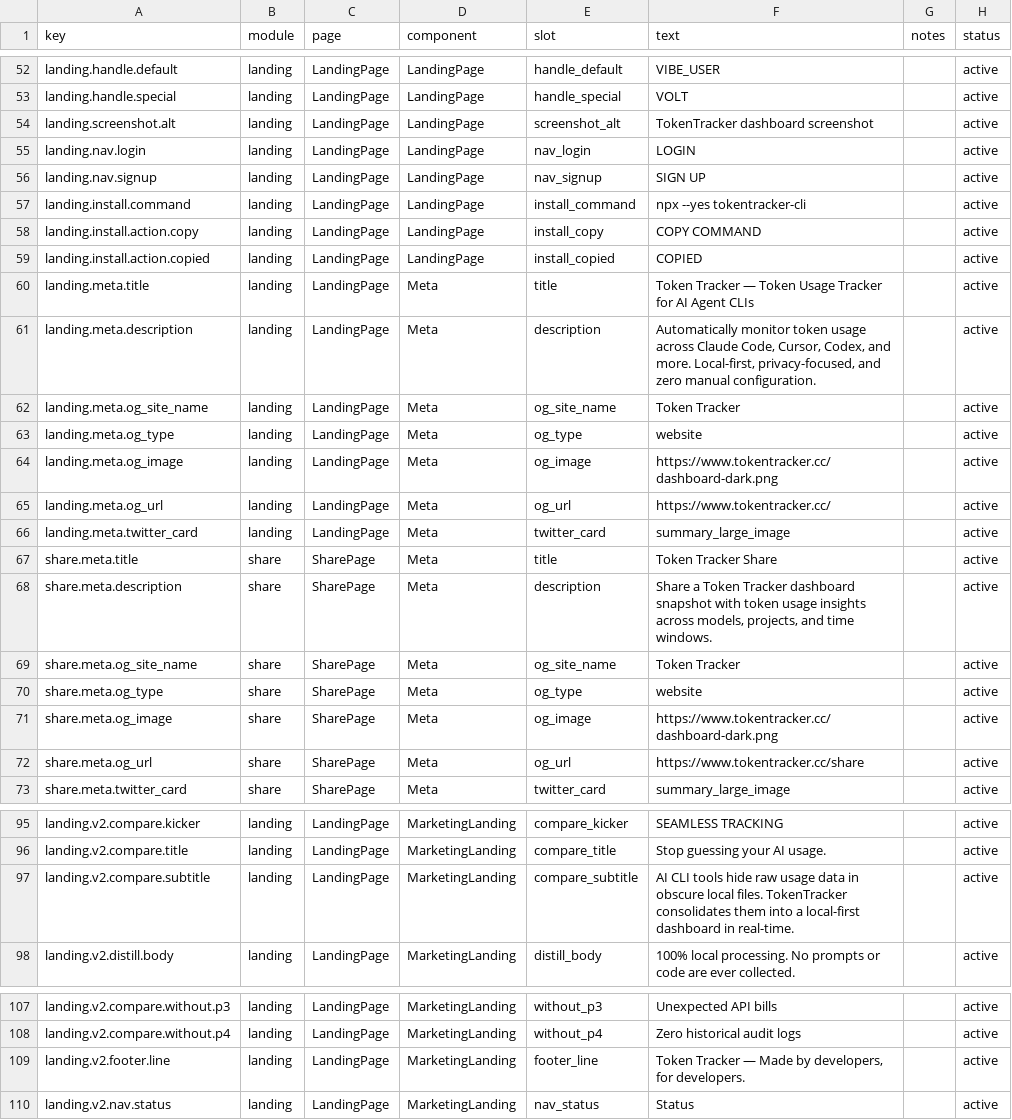
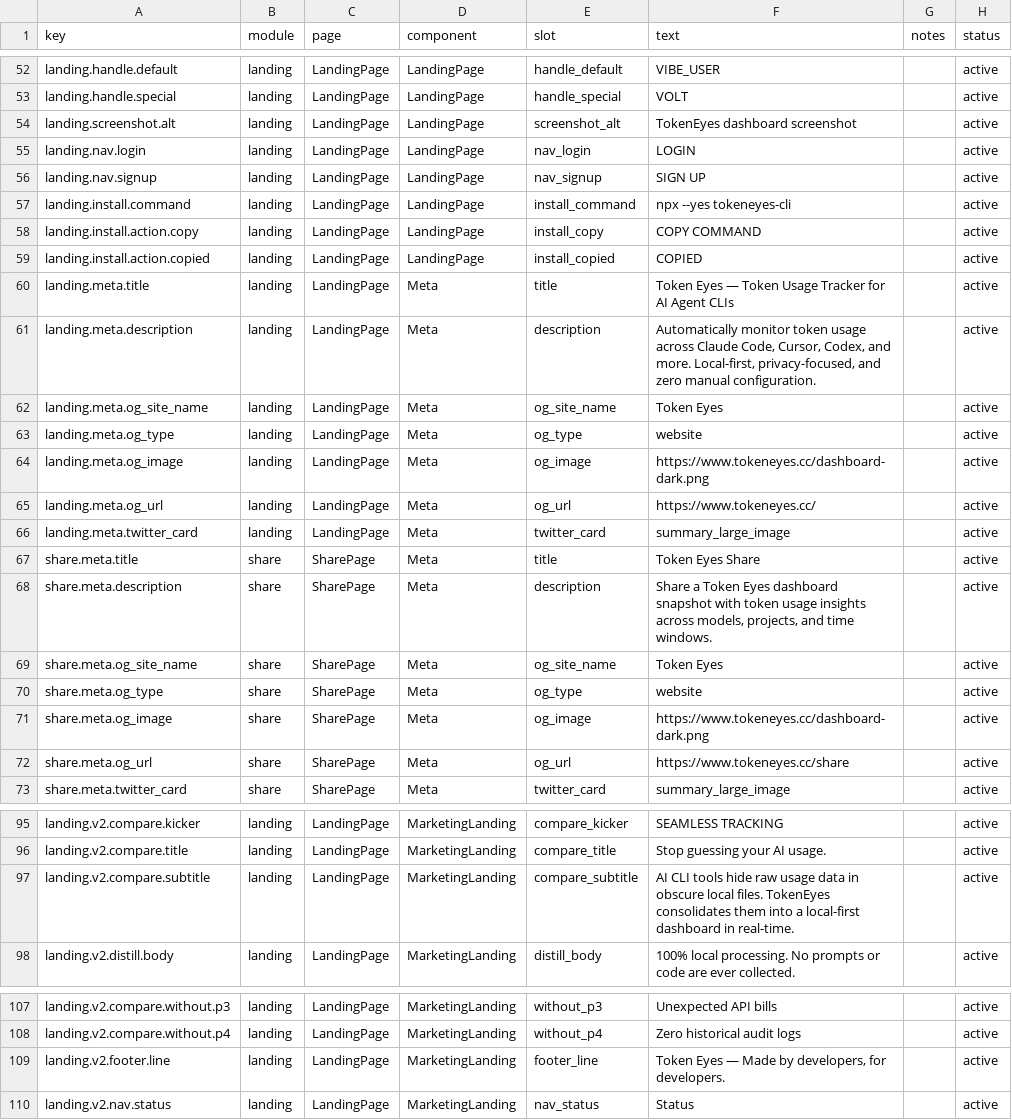
Before and after one commit to muxunson-9677/token-eyes, a CSV file: dashboard/src/content/copy.csv, drawn as a sheet; only a part is shown, gaps mark what is left out; the diff covers the shown part only.

Commit message:
feat: rebrand mvp shell for token eyes

```diff
--- a/dashboard/src/content/copy.csv
+++ b/dashboard/src/content/copy.csv
@@ -53,21 +53,21 @@ landing.handle.default,landing,LandingPage,LandingPage,handle_default,"VIBE_USER
 landing.handle.special,landing,LandingPage,LandingPage,handle_special,"VOLT",,active
-landing.screenshot.alt,landing,LandingPage,LandingPage,screenshot_alt,"TokenTracker dashboard screenshot",,active
+landing.screenshot.alt,landing,LandingPage,LandingPage,screenshot_alt,"TokenEyes dashboard screenshot",,active
 landing.nav.login,landing,LandingPage,LandingPage,nav_login,"LOGIN",,active
 landing.nav.signup,landing,LandingPage,LandingPage,nav_signup,"SIGN UP",,active
-landing.install.command,landing,LandingPage,LandingPage,install_command,"npx --yes tokentracker-cli",,active
+landing.install.command,landing,LandingPage,LandingPage,install_command,"npx --yes tokeneyes-cli",,active
 landing.install.action.copy,landing,LandingPage,LandingPage,install_copy,"COPY COMMAND",,active
 landing.install.action.copied,landing,LandingPage,LandingPage,install_copied,"COPIED",,active
-landing.meta.title,landing,LandingPage,Meta,title,"Token Tracker — Token Usage Tracker for AI Agent CLIs",,active
+landing.meta.title,landing,LandingPage,Meta,title,"Token Eyes — Token Usage Tracker for AI Agent CLIs",,active
 landing.meta.description,landing,LandingPage,Meta,description,"Automatically monitor token usage across Claude Code, Cursor, Codex, and more. Local-first, privacy-focused, and zero manual configuration.",,active
-landing.meta.og_site_name,landing,LandingPage,Meta,og_site_name,"Token Tracker",,active
+landing.meta.og_site_name,landing,LandingPage,Meta,og_site_name,"Token Eyes",,active
 landing.meta.og_type,landing,LandingPage,Meta,og_type,"website",,active
-landing.meta.og_image,landing,LandingPage,Meta,og_image,"https://www.tokentracker.cc/dashboard-dark.png",,active
-landing.meta.og_url,landing,LandingPage,Meta,og_url,"https://www.tokentracker.cc/",,active
+landing.meta.og_image,landing,LandingPage,Meta,og_image,"https://www.tokeneyes.cc/dashboard-dark.png",,active
+landing.meta.og_url,landing,LandingPage,Meta,og_url,"https://www.tokeneyes.cc/",,active
 landing.meta.twitter_card,landing,LandingPage,Meta,twitter_card,"summary_large_image",,active
-share.meta.title,share,SharePage,Meta,title,"Token Tracker Share",,active
-share.meta.description,share,SharePage,Meta,description,"Share a Token Tracker dashboard snapshot with token usage insights across models, projects, and time windows.",,active
-share.meta.og_site_name,share,SharePage,Meta,og_site_name,"Token Tracker",,active
+share.meta.title,share,SharePage,Meta,title,"Token Eyes Share",,active
+share.meta.description,share,SharePage,Meta,description,"Share a Token Eyes dashboard snapshot with token usage insights across models, projects, and time windows.",,active
+share.meta.og_site_name,share,SharePage,Meta,og_site_name,"Token Eyes",,active
 share.meta.og_type,share,SharePage,Meta,og_type,"website",,active
-share.meta.og_image,share,SharePage,Meta,og_image,"https://www.tokentracker.cc/dashboard-dark.png",,active
-share.meta.og_url,share,SharePage,Meta,og_url,"https://www.tokentracker.cc/share",,active
+share.meta.og_image,share,SharePage,Meta,og_image,"https://www.tokeneyes.cc/dashboard-dark.png",,active
+share.meta.og_url,share,SharePage,Meta,og_url,"https://www.tokeneyes.cc/share",,active
 share.meta.twitter_card,share,SharePage,Meta,twitter_card,"summary_large_image",,active
@@ -96,3 +96,3 @@ landing.v2.compare.kicker,landing,LandingPage,MarketingLanding,compare_kicker,"S
 landing.v2.compare.title,landing,LandingPage,MarketingLanding,compare_title,"Stop guessing your AI usage.",,active
-landing.v2.compare.subtitle,landing,LandingPage,MarketingLanding,compare_subtitle,"AI CLI tools hide raw usage data in obscure local files. TokenTracker consolidates them into a local-first dashboard in real-time.",,active
+landing.v2.compare.subtitle,landing,LandingPage,MarketingLanding,compare_subtitle,"AI CLI tools hide raw usage data in obscure local files. TokenEyes consolidates them into a local-first dashboard in real-time.",,active
 landing.v2.distill.body,landing,LandingPage,MarketingLanding,distill_body,"100% local processing. No prompts or code are ever collected.",,active
@@ -108,3 +108,3 @@ landing.v2.compare.without.p3,landing,LandingPage,MarketingLanding,without_p3,"U
 landing.v2.compare.without.p4,landing,LandingPage,MarketingLanding,without_p4,"Zero historical audit logs",,active
-landing.v2.footer.line,landing,LandingPage,MarketingLanding,footer_line,"Token Tracker — Made by developers, for developers.",,active
+landing.v2.footer.line,landing,LandingPage,MarketingLanding,footer_line,"Token Eyes — Made by developers, for developers.",,active
 landing.v2.nav.status,landing,LandingPage,MarketingLanding,nav_status,"Status",,active
```
Also changed, not shown: 12 edited cells elsewhere in this file, 17 other files.
